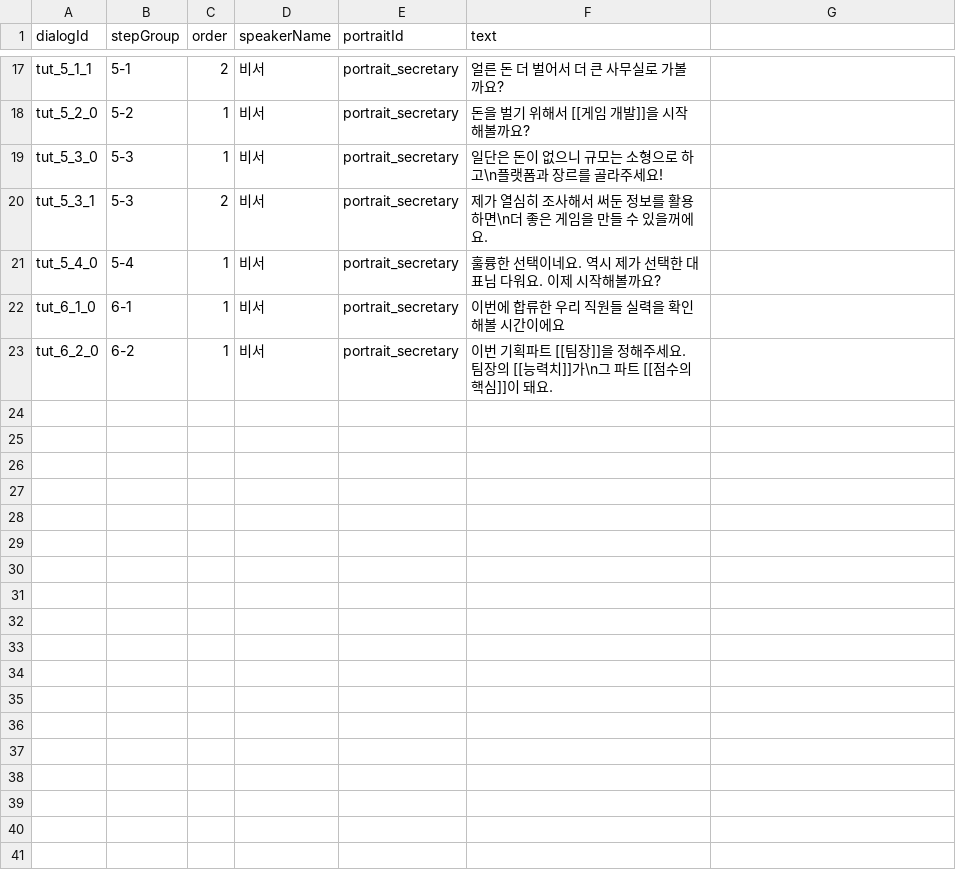
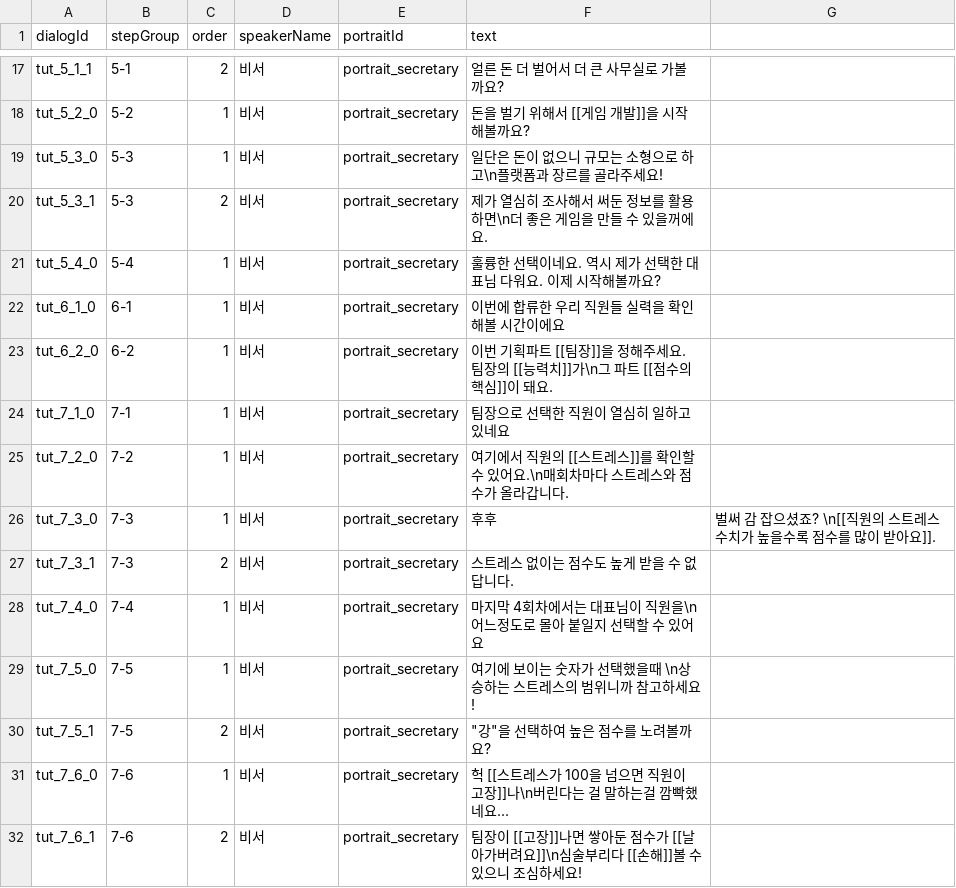
Before and after one commit to DongjunGu/GameDevTycoon, a CSV file: Assets/TutorialDialog.csv, drawn as a sheet; only a part is shown, gaps mark what is left out; the diff names each change by its address in the sheet, - before the commit and + after, or states it on an @@ line.

Commit message:
feat: 온보딩 튜토리얼 7-1~7-6 추가 — 첫 팀장점수 화면에서 스트레스/burst 메커니즘 설명
LeaderScoreUI.cs
- ShowRound1Then(...): 1회차만 재생하고 콜백 — announceRound4Wait 파라미터를 PlayRoundsCoroutine에
  추가해(기본 true) 1회차만 재생해도 4회차 대기 눈금/버튼이 실수로 뜨지 않게 함
- ContinueRounds2And3(...): 1회차 이후 2~3회차 이어서 재생(InitPanel 재호출 없이 _pendingDisplayedTotal/
  _pendingPrevCumDs로 자연히 이어받음), 끝나면 기존 ShowPendingRound4와 동일한 대기 상태로 전환
- OnRoundsVisualComplete 이벤트 추가 — 회차 연출이 화면상 끝나는 시점(정상 완료/burst 조기종료 공통)마다
  발동, confirmButton 클릭에 묶인 _onComplete와 분리해 튜토리얼이 연출 종료 타이밍을 알 수 있게 함

DevelopmentManager.cs
- TutorialFixedRound123U={8,11,13} 추가 — 온보딩 중 기획팀장 첫 팀장점수 화면(!Tutorial7Done)이면
  1~3회차 U를 이 값으로 고정. ds=11+U×M 공식상 U1+U2+U3≥31이면 스테이지(M 1.35~1.8)나 4회차 "강"
  조준의 랜덤 U(11~16)가 뭐가 나오든 수학적으로 항상 100 초과(burst) — 4회차 자체는 완전히 정상
  랜덤 로직 그대로 사용
- BuildAndShowLeaderScore: 위 조건이면 ShowPendingRound4 대신 ShowRound1Then→TutorialController
  콜백 체인으로 분기(재접속 재개도 이 함수를 다시 타므로 자동 커버)

TutorialController.cs / OnboardingState.cs
- PlayTutorial7_1(onDone): 7-1 대사 → 7-2 대사(dsSlider 강조 유지) → onDone
- PlayTutorial7_3ToEnd(): 4회차 대기 상태가 될 때까지 폴링 → 약/중/강 버튼 즉시 interactable=false로
  잠금 → 7-3(2줄, 강조 없음) → 7-4(aimButtonsRoot 강조, 여전히 잠김) → 7-5(2줄, "large" 버튼으로
  강조 이동, 마지막 줄까지 잠김) → 그 직후에만 강(High) 버튼 잠금 해제 + 클릭 대기(low/mid는 끝까지
  잠겨있어 "강" 선택이 사실상 강제됨) → 4회차 연출 완료 대기(OnRoundsVisualComplete) → 7-6(2줄) →
  Tutorial7Done 마크
- OnboardingState.Tutorial7Done 추가 — 6단계와 동일 이유로 pending 불필요(재접속해도 자연 재생)

TutorialDialog.csv: 7-1~7-6 대사 전체 추가(7-3/7-5/7-6은 각 2줄)

```diff
--- a/Assets/TutorialDialog.csv
+++ b/Assets/TutorialDialog.csv
+row 24: tut_7_1_0 | 7-1 | 1 | 비서 | portrait_secretary | 팀장으로 선택한 직원이 열심히 일하고 있네요
+row 25: tut_7_2_0 | 7-2 | 1 | 비서 | portrait_secretary | 여기에서 직원의 [[스트레스]]를 확인할 수 있어요.\n매회차마다 스트레스와 점수가 올라갑니다.
+row 26: tut_7_3_0 | 7-3 | 1 | 비서 | portrait_secretary | 후후 | 벌써 감 잡으셨죠? \n[[직원의 스트레스 수치가 높을수록 점수를 많이 받아요]].
+row 27: tut_7_3_1 | 7-3 | 2 | 비서 | portrait_secretary | 스트레스 없이는 점수도 높게 받을 수 없답니다.
+row 28: tut_7_4_0 | 7-4 | 1 | 비서 | portrait_secretary | 마지막 4회차에서는 대표님이 직원을\n어느정도로 몰아 붙일지 선택할 수 있어요
+row 29: tut_7_5_0 | 7-5 | 1 | 비서 | portrait_secretary | 여기에 보이는 숫자가 선택했을때 \n상승하는 스트레스의 범위니까 참고하세요!
+row 30: tut_7_5_1 | 7-5 | 2 | 비서 | portrait_secretary | "강"을 선택하여 높은 점수를 노려볼까요?
+row 31: tut_7_6_0 | 7-6 | 1 | 비서 | portrait_secretary | 헉 [[스트레스가 100을 넘으면 직원이 고장]]나\n버린다는 걸 말하는걸 깜빡했네요...
+row 32: tut_7_6_1 | 7-6 | 2 | 비서 | portrait_secretary | 팀장이 [[고장]]나면 쌓아둔 점수가 [[날아가버려요]]\n심술부리다 [[손해]]볼 수 있으니 조심하세요!
```
Also changed, not shown: 5 other files.
